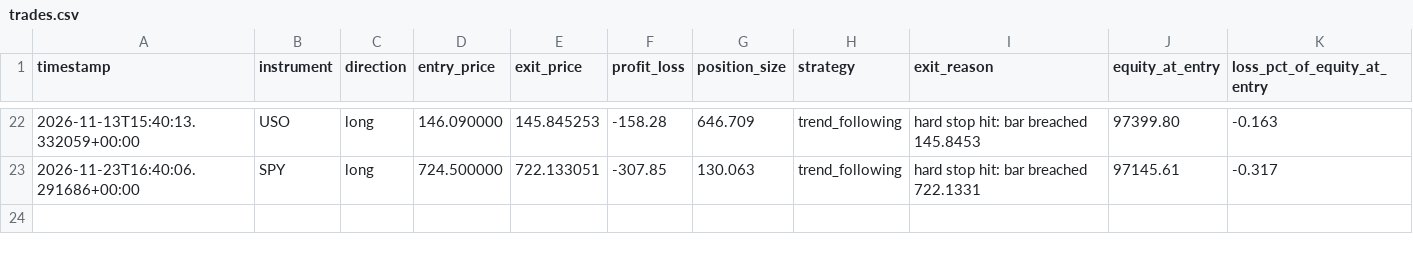
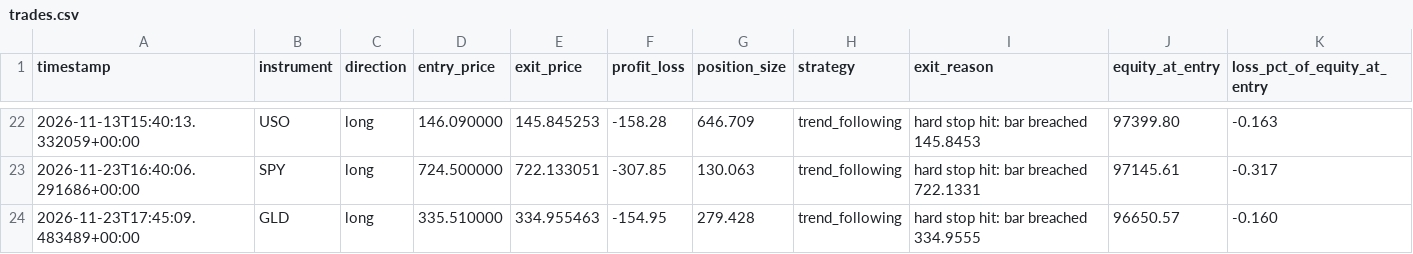
Before and after one commit to manchalasudharshan/alpaca-trading-bot, a CSV file: trades.csv, drawn as a sheet; only a part is shown, gaps mark what is left out.

```diff
--- a/trades.csv
+++ b/trades.csv
@@ -23 +23,2 @@ timestamp,instrument,direction,entry_price,exit_price,profit_loss,position_size,
 2026-11-23T16:40:06.291686+00:00,SPY,long,724.500000,722.133051,-307.85,130.063,trend_following,hard stop hit: bar breached 722.1331,97145.61,-0.317
+2026-11-23T17:45:09.483489+00:00,GLD,long,335.510000,334.955463,-154.95,279.428,trend_following,hard stop hit: bar breached 334.9555,96650.57,-0.160
```
Also changed, not shown: daily_pnl.csv, 2 other files.
